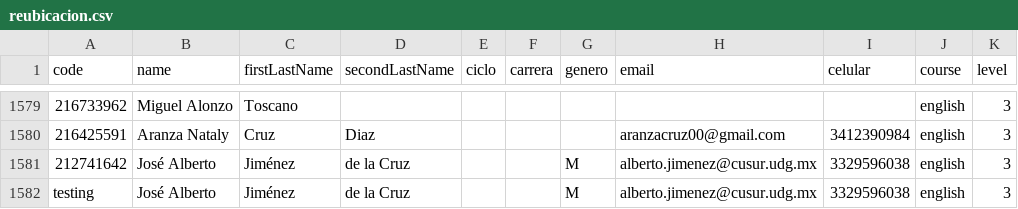
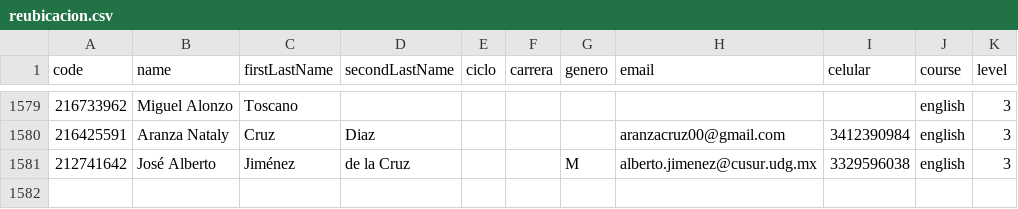
Before and after one commit to grochadc/filex-registro, a CSV file: data/reubicacion.csv, drawn as a sheet; only a part is shown, gaps mark what is left out.

Commit message:
Upadte db Sep-10-12:58

```diff
--- a/data/reubicacion.csv
+++ b/data/reubicacion.csv
@@ -1581,2 +1581 @@ code,name,firstLastName,secondLastName,ciclo,carrera,genero,email,celular,course
 212741642,José Alberto,Jiménez,de la Cruz,,,M,alberto.jimenez@cusur.udg.mx,3329596038,english,3
-testing,José Alberto,Jiménez,de la Cruz,,,M,alberto.jimenez@cusur.udg.mx,3329596038,english,3
```
